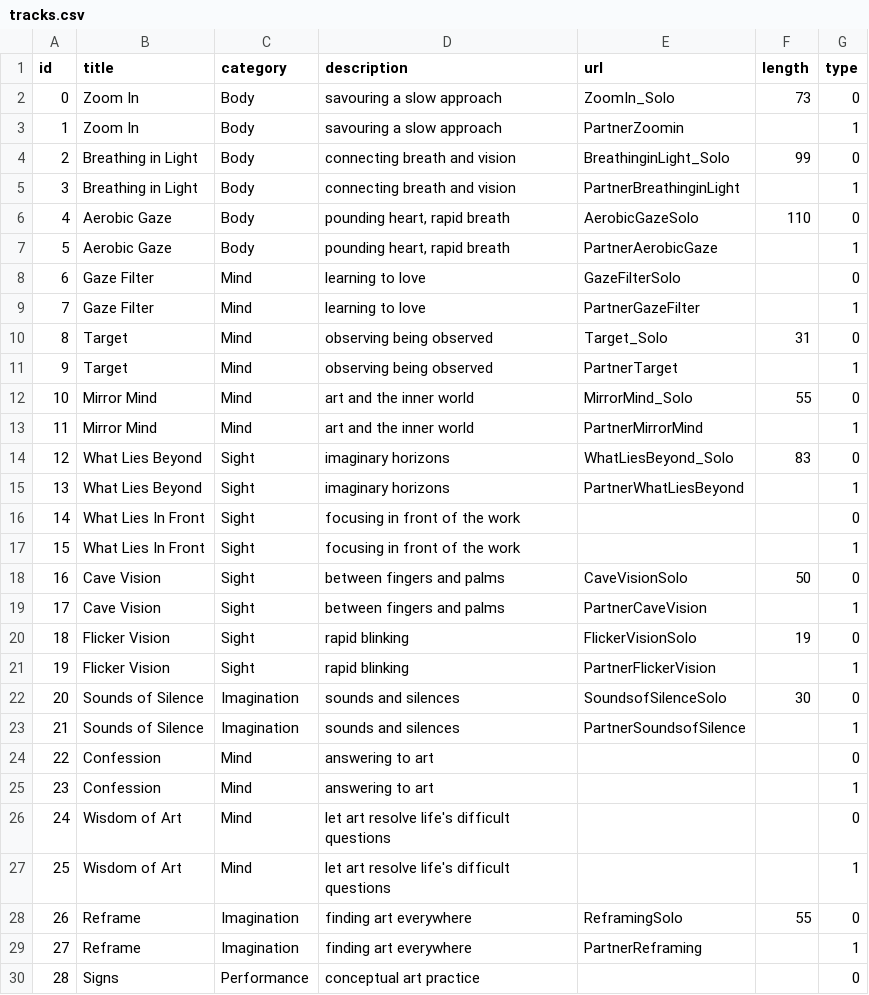
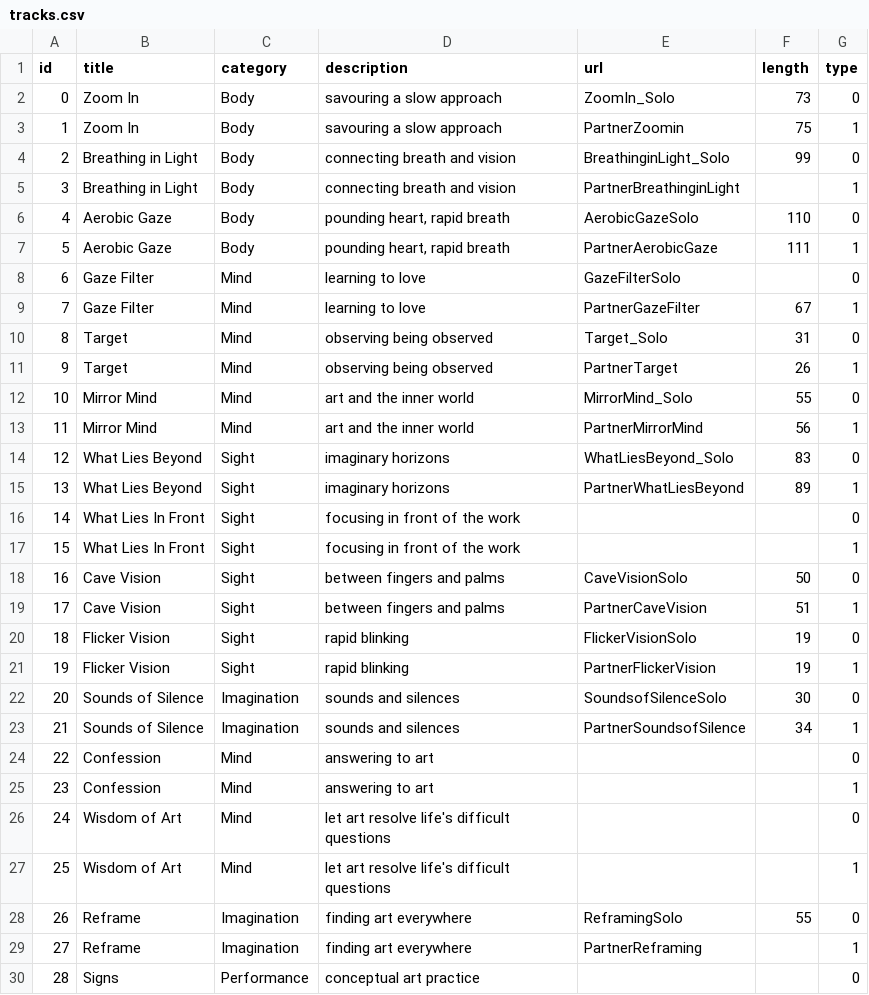
Before and after one commit to AngelaYang95/tantriceye, a CSV file: app/models/tracks.csv, drawn as a sheet; only a part is shown; the diff covers the shown part only.

Commit message:
Fix tracklist layout

```diff
--- a/app/models/tracks.csv
+++ b/app/models/tracks.csv
@@ -2,3 +2,3 @@ id,title,category,description,url,length,type
 0,Zoom In,Body,savouring a slow approach,ZoomIn_Solo,73,0
-1,Zoom In,Body,savouring a slow approach,PartnerZoomin,,1
+1,Zoom In,Body,savouring a slow approach,PartnerZoomin,75,1
 2,Breathing in Light ,Body,connecting breath and vision,BreathinginLight_Solo,99,0
@@ -6,11 +6,11 @@ id,title,category,description,url,length,type
 4,Aerobic Gaze,Body,"pounding heart, rapid breath",AerobicGazeSolo,110,0
-5,Aerobic Gaze,Body,"pounding heart, rapid breath",PartnerAerobicGaze,,1
+5,Aerobic Gaze,Body,"pounding heart, rapid breath",PartnerAerobicGaze,111,1
 6,Gaze Filter,Mind,learning to love,GazeFilterSolo,,0
-7,Gaze Filter,Mind,learning to love,PartnerGazeFilter,,1
+7,Gaze Filter,Mind,learning to love,PartnerGazeFilter,67,1
 8,Target,Mind,observing being observed,Target_Solo,31,0
-9,Target,Mind,observing being observed,PartnerTarget,,1
+9,Target,Mind,observing being observed,PartnerTarget,26,1
 10,Mirror Mind,Mind,art and the inner world ,MirrorMind_Solo,55,0
-11,Mirror Mind,Mind,art and the inner world ,PartnerMirrorMind,,1
+11,Mirror Mind,Mind,art and the inner world ,PartnerMirrorMind,56,1
 12,What Lies Beyond,Sight,imaginary horizons,WhatLiesBeyond_Solo,83,0
-13,What Lies Beyond,Sight,imaginary horizons,PartnerWhatLiesBeyond,,1
+13,What Lies Beyond,Sight,imaginary horizons,PartnerWhatLiesBeyond,89,1
 14,What Lies In Front,Sight,focusing in front of the work,,,0
@@ -18,7 +18,7 @@ id,title,category,description,url,length,type
 16,Cave Vision,Sight,between fingers and palms,CaveVisionSolo,50,0
-17,Cave Vision,Sight,between fingers and palms,PartnerCaveVision,,1
+17,Cave Vision,Sight,between fingers and palms,PartnerCaveVision,51,1
 18,Flicker Vision,Sight,rapid blinking,FlickerVisionSolo,19,0
-19,Flicker Vision,Sight,rapid blinking,PartnerFlickerVision,,1
+19,Flicker Vision,Sight,rapid blinking,PartnerFlickerVision,19,1
 20,Sounds of Silence,Imagination,sounds and silences,SoundsofSilenceSolo,30,0
-21,Sounds of Silence,Imagination,sounds and silences,PartnerSoundsofSilence,,1
+21,Sounds of Silence,Imagination,sounds and silences,PartnerSoundsofSilence,34,1
 22,Confession,Mind, answering to art,,,0
```
Also changed, not shown: 5 edited cells elsewhere in this file, 10 other files.
